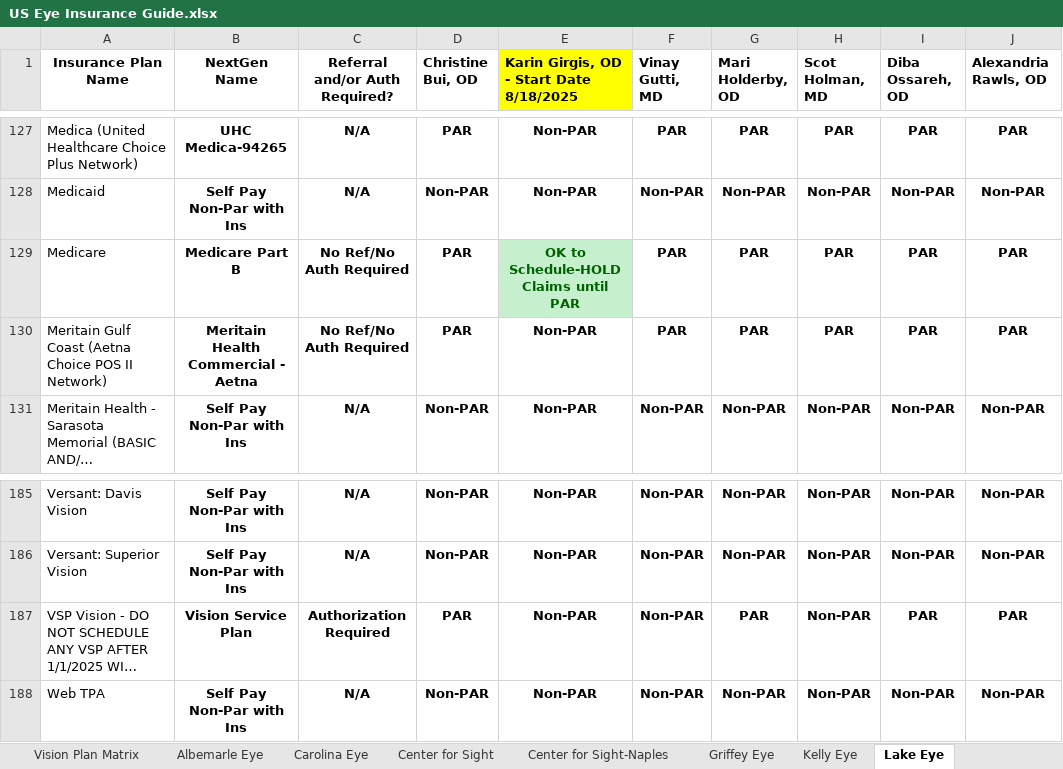
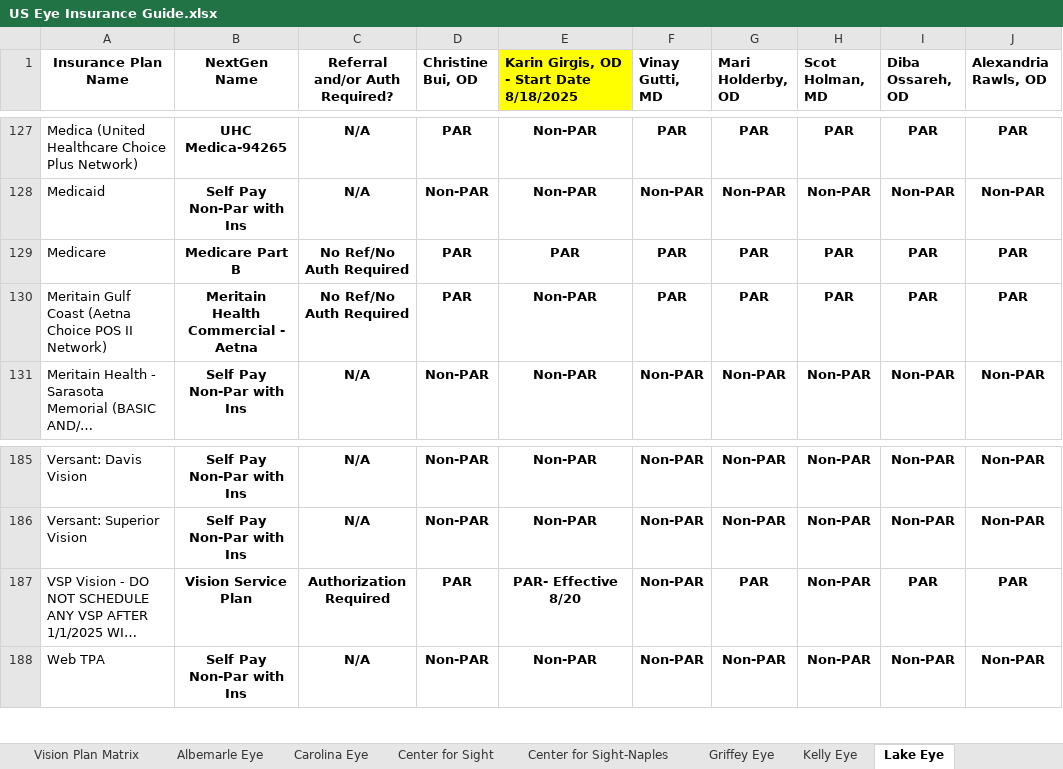
Before and after one commit to wak1616/PAC, an Excel workbook: US Eye Insurance Guide.xlsx, sheet Lake Eye, drawn as a sheet; only a part is shown, gaps mark what is left out; long unchanged cells end in …; values as stored, in another font and other column widths than the file's, no borders; conditional formats not drawn; the diff names each change by its address in the sheet, - before the commit and + after, or states it on an @@ line.

Commit message:
Add files via upload

```diff
--- a/US Eye Insurance Guide.xlsx (sheet Lake Eye)
+++ b/US Eye Insurance Guide.xlsx (sheet Lake Eye)
-E129: OK to Schedule-HOLD Claims until PAR
+E129: PAR
@@ E129 fill: #C6EFCE → none, text colour: #006100 → black @@
-E187: Non-PAR
+E187: PAR- Effective 8/20
```
